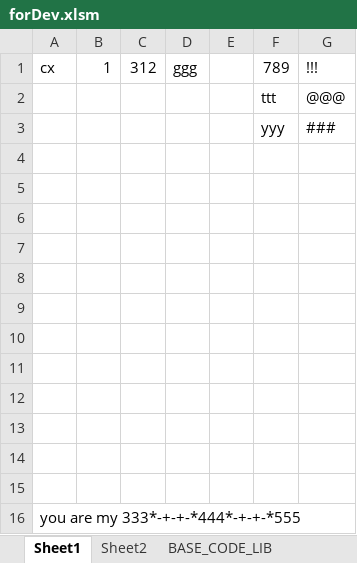
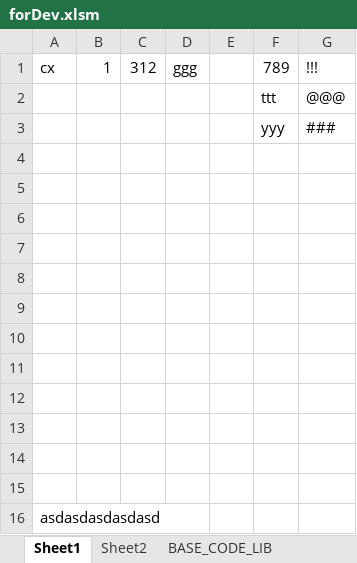
Before and after one commit to cxwithyxy/Excel_JS_Runtime, an Excel workbook: forDev.xlsm, sheet Sheet1, drawn as a sheet; values as stored, in another font and other column widths than the file's, no borders; the diff names each change by its address in the sheet, - before the commit and + after, or states it on an @@ line.

```diff
--- a/forDev.xlsm (sheet Sheet1)
+++ b/forDev.xlsm (sheet Sheet1)
-A16: you are my 333*-+-+-*444*-+-+-*555
+A16: asdasdasdasdasd
```
Also changed, not shown: sheet Sheet2, sheet BASE_CODE_LIB, 2 other files.
